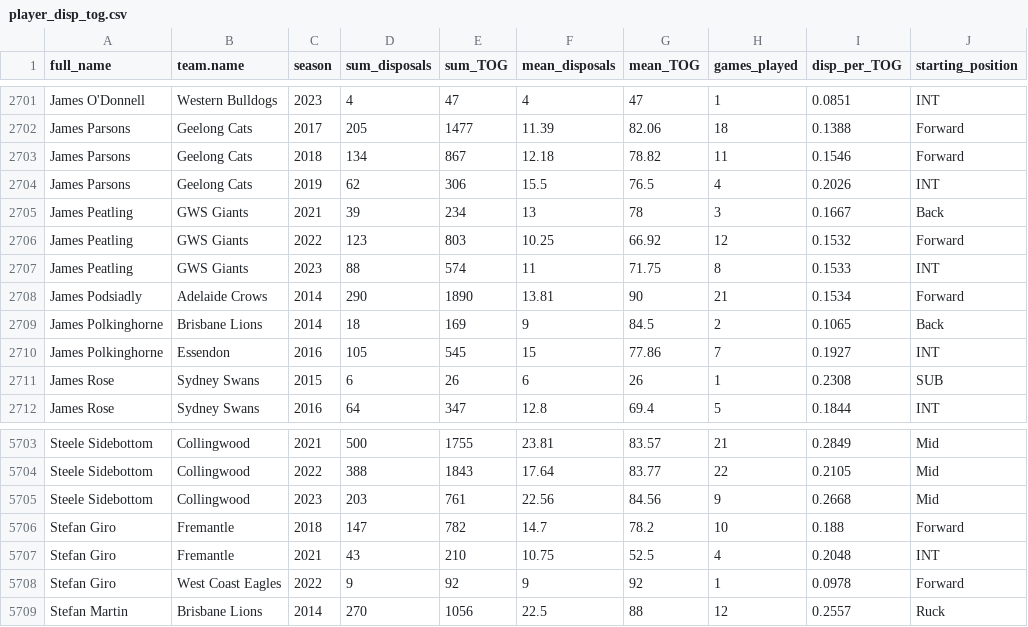
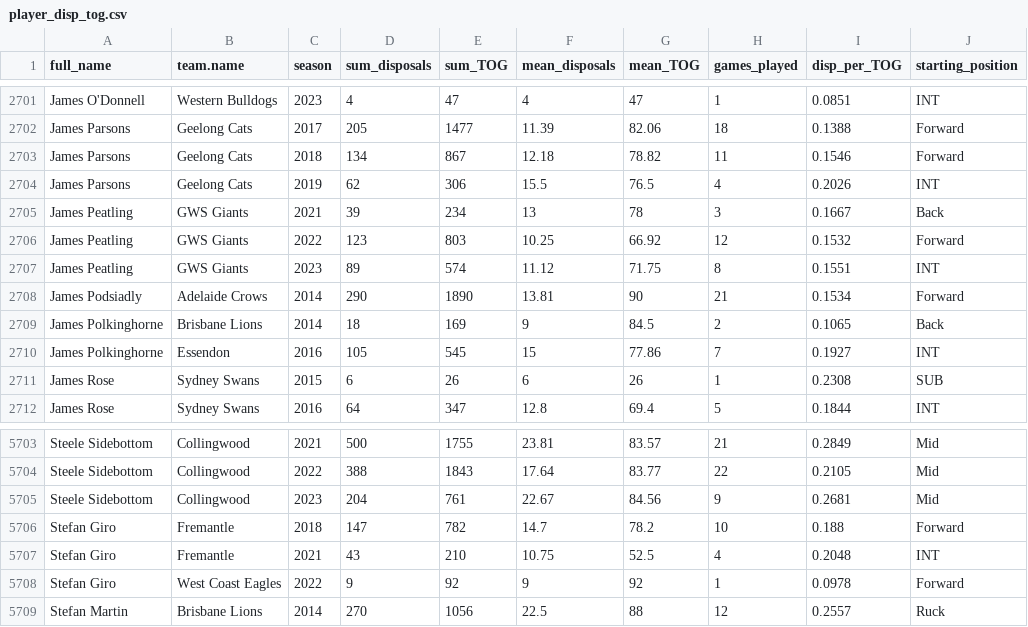
Before and after one commit to albtree/afl_disposals_by_week, a CSV file: player_disp_tog.csv, drawn as a sheet; only a part is shown, gaps mark what is left out.

```diff
--- a/player_disp_tog.csv
+++ b/player_disp_tog.csv
@@ -2706,3 +2706,3 @@
 "James Peatling","GWS Giants",2022,123,803,10.25,66.92,12,0.1532,"Forward"
-"James Peatling","GWS Giants",2023,88,574,11,71.75,8,0.1533,"INT"
+"James Peatling","GWS Giants",2023,89,574,11.12,71.75,8,0.1551,"INT"
 "James Podsiadly","Adelaide Crows",2014,290,1890,13.81,90,21,0.1534,"Forward"
@@ -5704,3 +5704,3 @@
 "Steele Sidebottom","Collingwood",2022,388,1843,17.64,83.77,22,0.2105,"Mid"
-"Steele Sidebottom","Collingwood",2023,203,761,22.56,84.56,9,0.2668,"Mid"
+"Steele Sidebottom","Collingwood",2023,204,761,22.67,84.56,9,0.2681,"Mid"
 "Stefan Giro","Fremantle",2018,147,782,14.7,78.2,10,0.188,"Forward"
```
Also changed, not shown: player_stats_2023.csv, player_stats_by_home_away.csv, 1 other file.
